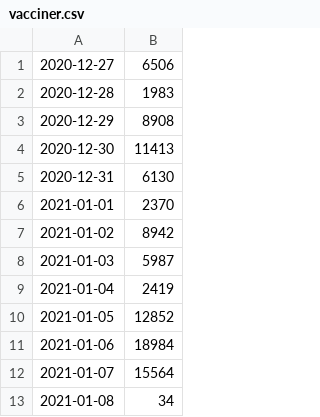
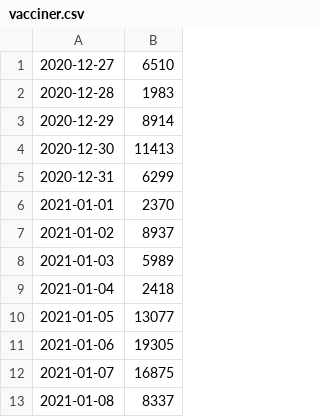
Before and after one commit to brinchj/ssi, a CSV file: vaccines/data/vacciner.csv, drawn as a sheet.

Commit message:
Update

```diff
--- a/vaccines/data/vacciner.csv
+++ b/vaccines/data/vacciner.csv
@@ -1,13 +1,13 @@
-2020-12-27;6506
+2020-12-27;6510
 2020-12-28;1983
-2020-12-29;8908
+2020-12-29;8914
 2020-12-30;11413
-2020-12-31;6130
+2020-12-31;6299
 2021-01-01;2370
-2021-01-02;8942
-2021-01-03;5987
-2021-01-04;2419
-2021-01-05;12852
-2021-01-06;18984
-2021-01-07;15564
-2021-01-08;34
+2021-01-02;8937
+2021-01-03;5989
+2021-01-04;2418
+2021-01-05;13077
+2021-01-06;19305
+2021-01-07;16875
+2021-01-08;8337
```
